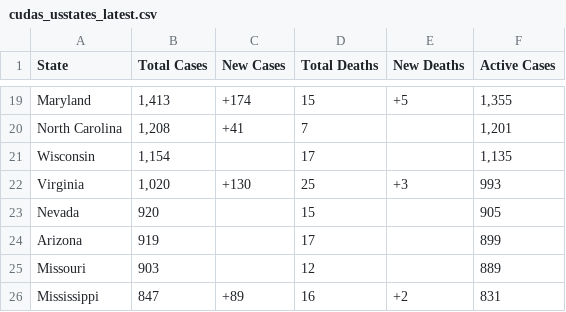
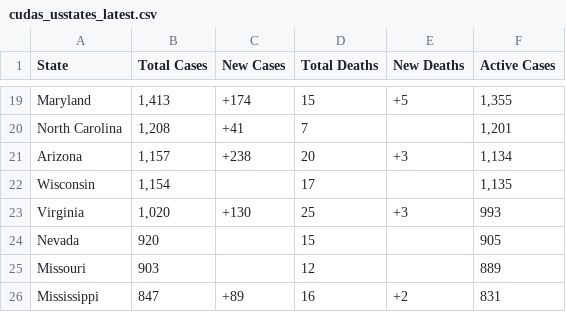
Before and after one commit to WeatherEric/covid19, a CSV file: latestdata/cudas_usstates_latest.csv, drawn as a sheet; only a part is shown, gaps mark what is left out.

Commit message:
20200330 16:15:01Z Upload

```diff
--- a/latestdata/cudas_usstates_latest.csv
+++ b/latestdata/cudas_usstates_latest.csv
@@ -20,2 +20,3 @@ Maryland,"1,413",+174,15,+5,"1,355"
 North Carolina,"1,208",+41,7,,"1,201"
+Arizona,"1,157",+238,20,+3,"1,134"
 Wisconsin,"1,154",,17,,"1,135"
@@ -23,3 +24,2 @@ Virginia,"1,020",+130,25,+3,993
 Nevada,920,,15,,905
-Arizona,919,,17,,899
 Missouri,903,,12,,889
```
